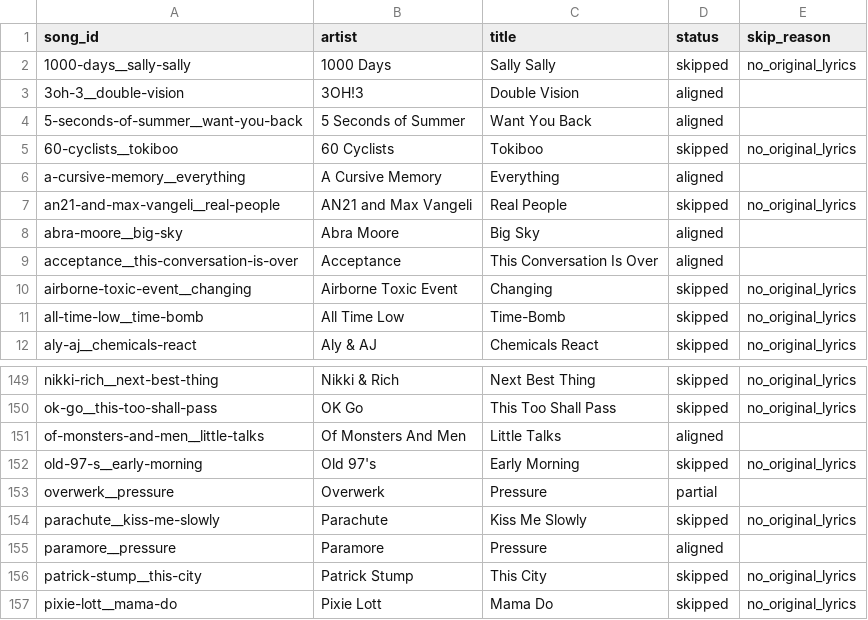
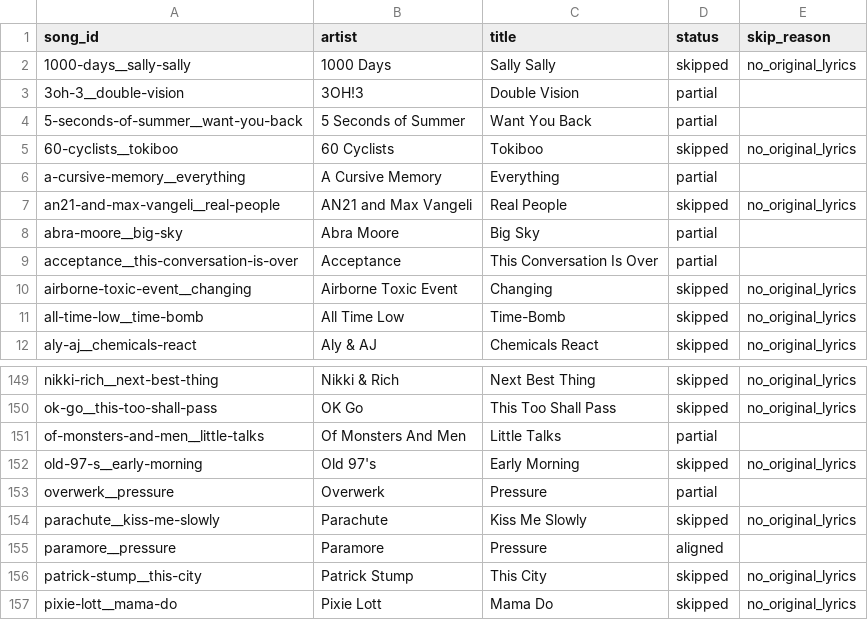
Before and after one commit to Jmat50/simlish, a CSV file: DICTIONARY/data/reports/skips.csv, drawn as a sheet; only a part is shown, gaps mark what is left out.

```diff
--- a/DICTIONARY/data/reports/skips.csv
+++ b/DICTIONARY/data/reports/skips.csv
@@ -2,9 +2,9 @@ song_id,artist,title,status,skip_reason
 1000-days__sally-sally,1000 Days,Sally Sally,skipped,no_original_lyrics
-3oh-3__double-vision,3OH!3,Double Vision,aligned,
-5-seconds-of-summer__want-you-back,5 Seconds of Summer,Want You Back,aligned,
+3oh-3__double-vision,3OH!3,Double Vision,partial,
+5-seconds-of-summer__want-you-back,5 Seconds of Summer,Want You Back,partial,
 60-cyclists__tokiboo,60 Cyclists,Tokiboo,skipped,no_original_lyrics
-a-cursive-memory__everything,A Cursive Memory,Everything,aligned,
+a-cursive-memory__everything,A Cursive Memory,Everything,partial,
 an21-and-max-vangeli__real-people,AN21 and Max Vangeli,Real People,skipped,no_original_lyrics
-abra-moore__big-sky,Abra Moore,Big Sky,aligned,
-acceptance__this-conversation-is-over,Acceptance,This Conversation Is Over,aligned,
+abra-moore__big-sky,Abra Moore,Big Sky,partial,
+acceptance__this-conversation-is-over,Acceptance,This Conversation Is Over,partial,
 airborne-toxic-event__changing,Airborne Toxic Event,Changing,skipped,no_original_lyrics
@@ -150,3 +150,3 @@ nikki-rich__next-best-thing,Nikki & Rich,Next Best Thing,skipped,no_original_lyr
 ok-go__this-too-shall-pass,OK Go,This Too Shall Pass,skipped,no_original_lyrics
-of-monsters-and-men__little-talks,Of Monsters And Men,Little Talks,aligned,
+of-monsters-and-men__little-talks,Of Monsters And Men,Little Talks,partial,
 old-97-s__early-morning,Old 97's,Early Morning,skipped,no_original_lyrics
```
Also changed, not shown: DICTIONARY/data/reports/conflicts.csv, 26 other files.
